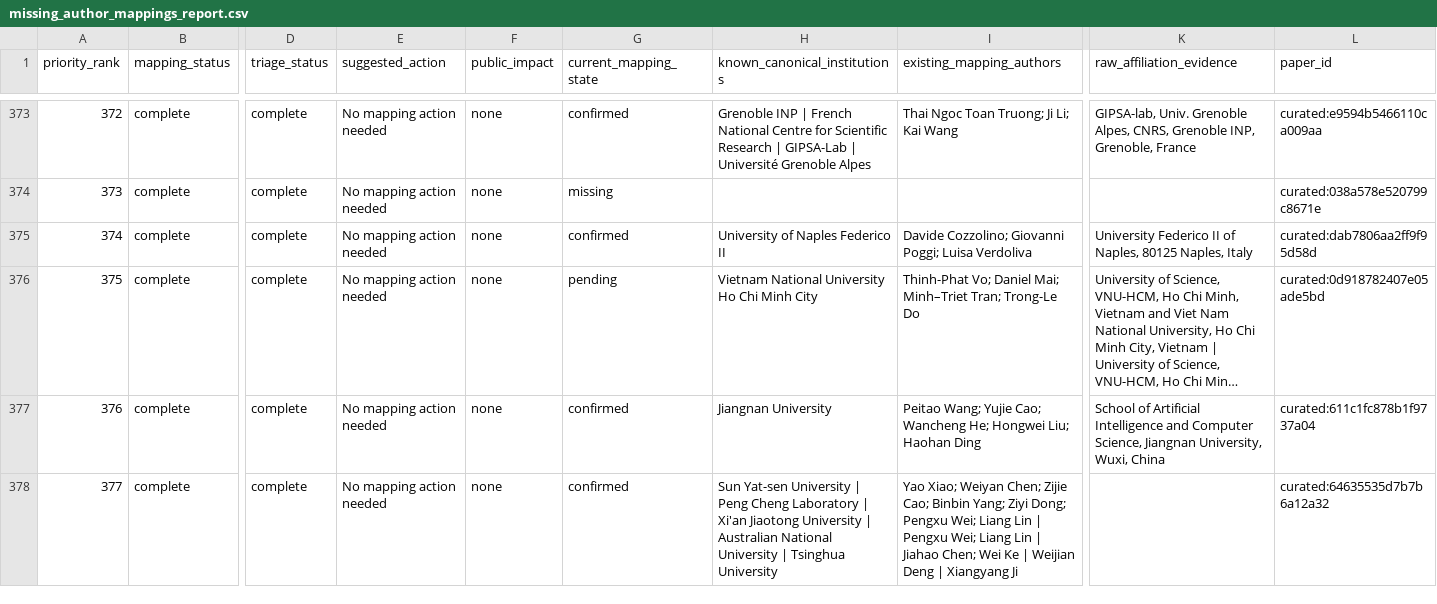
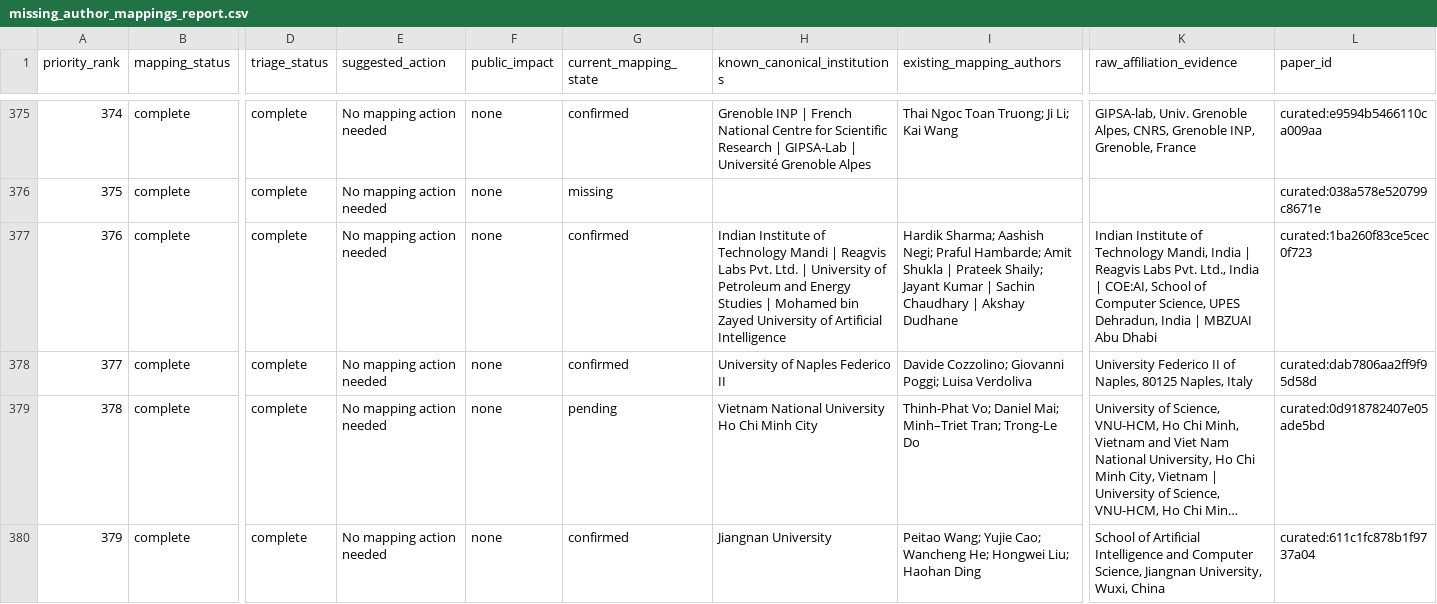
Before and after one commit to meiling-fdu/synthetic-image-research-map, a CSV file: data/manual/missing_author_mappings_report.csv, drawn as a sheet; only a part is shown, gaps mark what is left out; the shorter side is filled out with more unchanged rows; long unchanged cells end in …; rows hold the shown columns only; the diff covers the shown part only; the diff names each change by its address in the sheet, - before the commit and + after, or states it on an @@ line.

Commit message:
Update curated data and public preview 2026-08-25 08:01

```diff
--- a/data/manual/missing_author_mappings_report.csv
+++ b/data/manual/missing_author_mappings_report.csv
@@ column A (priority_rank) renumbered from row 4 down @@
+row 377: 376 | complete | complete | No mapping action needed | none | confirmed | Indian Institute of Technology Mandi | Reagvis Labs Pvt. Ltd. | University of Petroleum and Energy Studies | Mohamed bin Zayed University of Artificial Intelligence | Hardik Sharma; Aashish Negi; Praful Hambarde; Amit Shukla | Prateek Shaily; Jayant Kumar | Sachin Chaudhary | Akshay Dudhane | Indian Institute of Technology Mandi, India | Reagvis Labs Pvt. Ltd., India | COE:AI, School of Computer Science, UPES Dehradun, India | MBZUAI Abu Dhabi | curated:1ba260f83ce5cec0f723
```
Also changed, not shown: 6 added rows, 1 removed row and 9 edited cells elsewhere in this file, data/curated/institution_audit_log.csv, data/curated/institution_location_review.csv, 16 other files.
